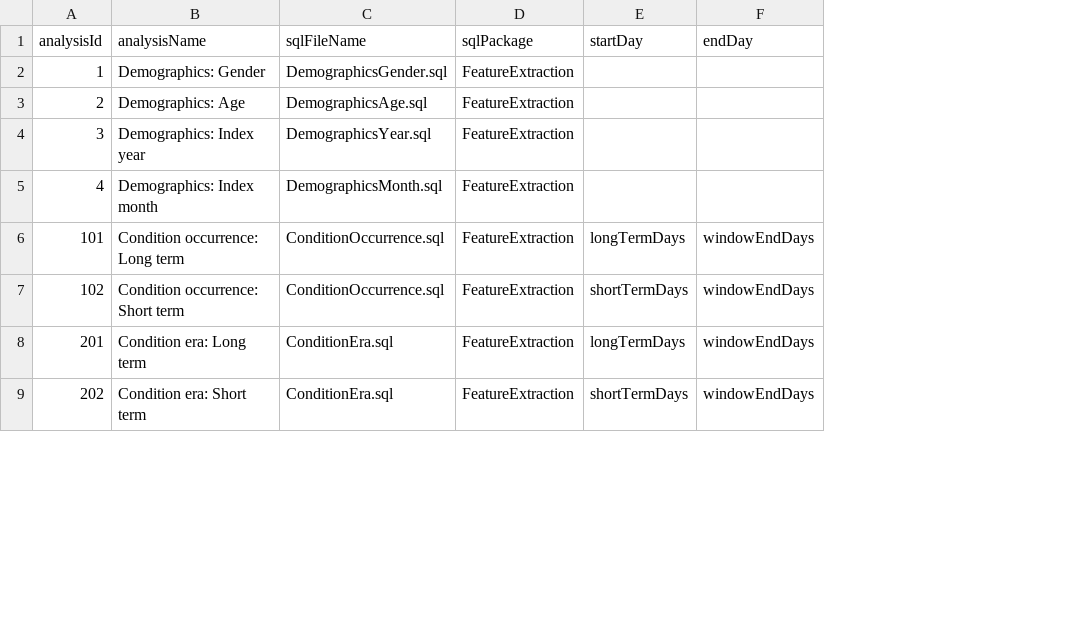
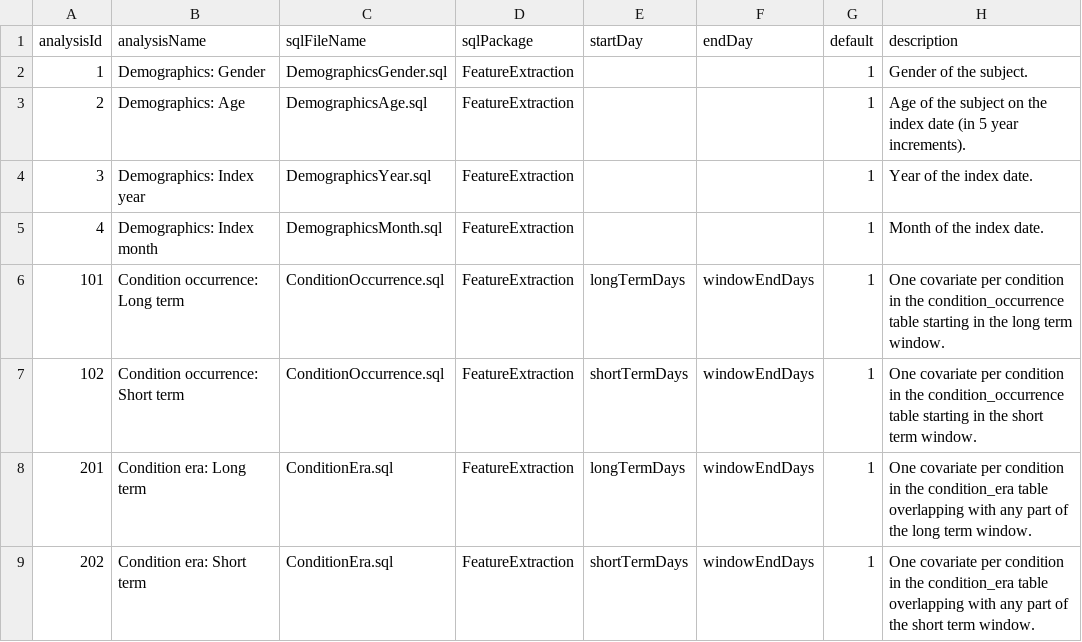
Before and after one commit to OHDSI/FeatureExtraction, a CSV file: inst/csv/FeatureSets.csv, drawn as a sheet; only a part is shown; the diff names each change by its address in the sheet, - before the commit and + after, or states it on an @@ line.

Commit message:
Auto-generating createCovariateSettings function from featureSets.csv. Reintroduced notion of combining covariate builders.

```diff
--- a/inst/csv/FeatureSets.csv
+++ b/inst/csv/FeatureSets.csv
+column G (default), rows 2-9: all 1
+column H (description), rows 2-9: Gender of the subject. | Age of the subject on the index date (in 5 year increments). | Year of the index date. | Month of the index date. | One covariate per condition in the condition_occurrence table starting in the long term window. | One covariate per condition in the condition_occurrence table starting in the short term window. | One covariate per condition in the condition_era table overlapping with any part of the long term window. | One covariate per condition in the condition_era table overlapping with any part of the short term window.
```
Also changed, not shown: 11 other files.
